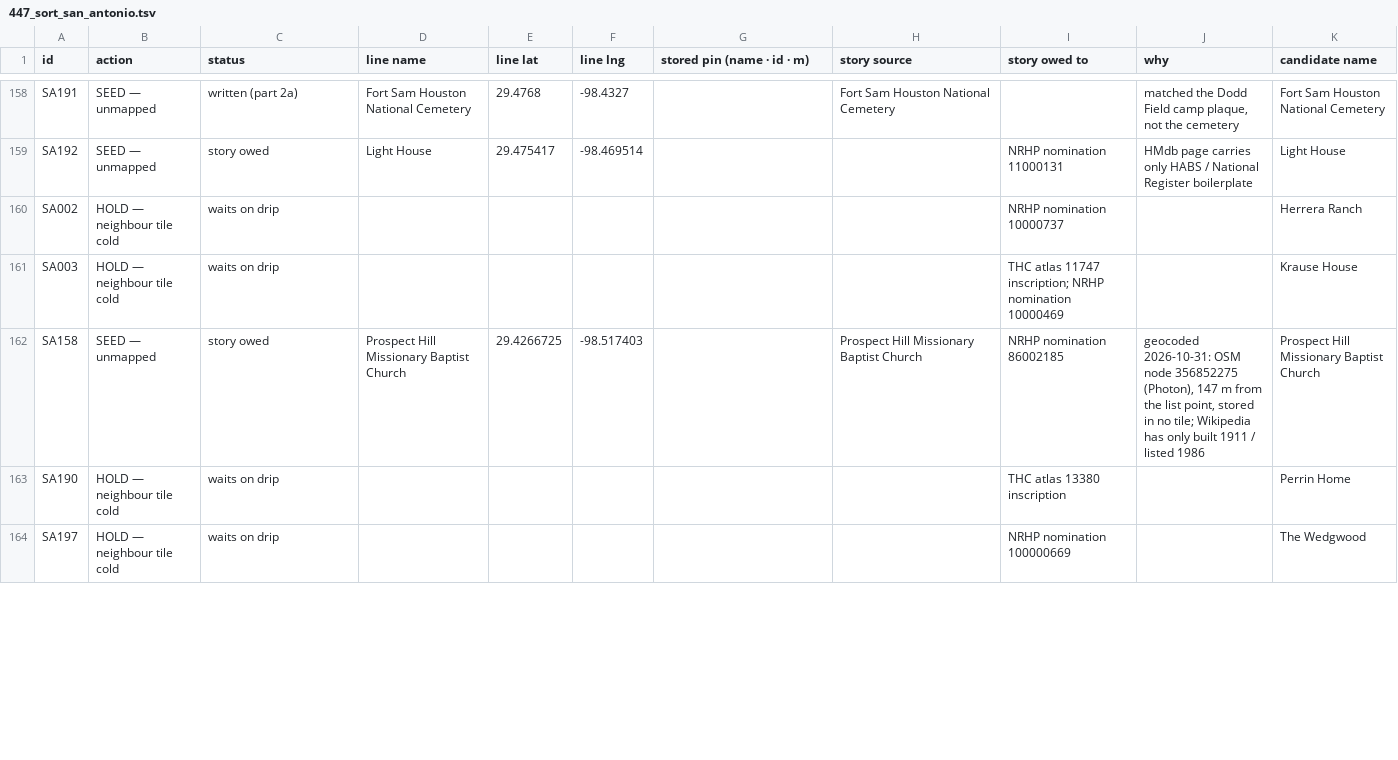
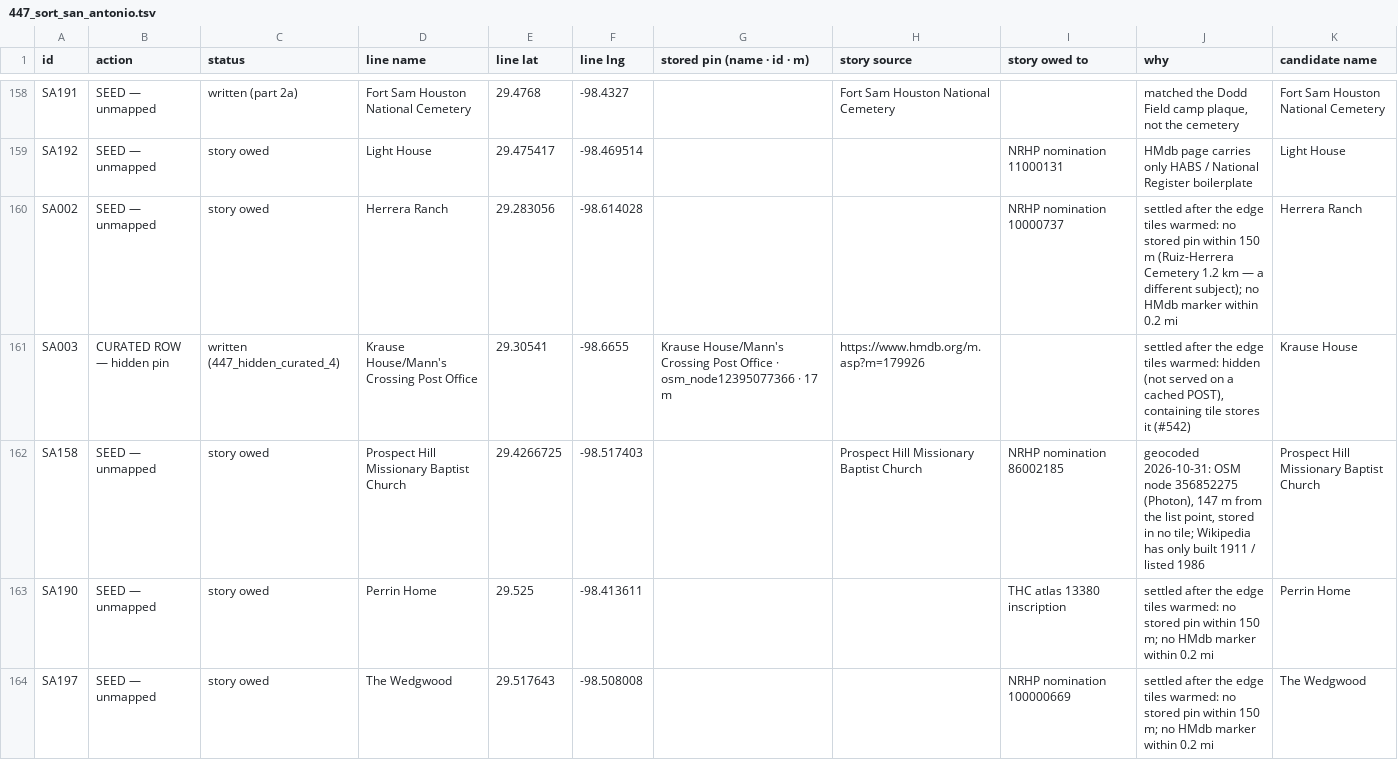
Before and after one commit to ethanmilesbeverly-create/localy, a TSV file: 447_sort_san_antonio.tsv, drawn as a sheet; only a part is shown, gaps mark what is left out; the diff covers the shown part only.

Commit message:
#447: edge tiles warm — held candidates settled, curated_4, gate dry-run leads (not run)

```diff
--- a/447_sort_san_antonio.tsv
+++ b/447_sort_san_antonio.tsv
@@ -159,6 +159,6 @@ SA191	SEED — unmapped	written (part 2a)	Fort Sam Houston National Cemetery	29.
 SA192	SEED — unmapped	story owed	Light House	29.475417	-98.469514			NRHP nomination 11000131	HMdb page carries only HABS / National Register boilerplate	Light House
-SA002	HOLD — neighbour tile cold	waits on drip						NRHP nomination 10000737		Herrera Ranch
-SA003	HOLD — neighbour tile cold	waits on drip						THC atlas 11747 inscription; NRHP nomination 10000469		Krause House
+SA002	SEED — unmapped	story owed	Herrera Ranch	29.283056	-98.614028			NRHP nomination 10000737	settled after the edge tiles warmed: no stored pin within 150 m (Ruiz-Herrera Cemetery 1.2 km — a different subject); no HMdb marker within 0.2 mi	Herrera Ranch
+SA003	CURATED ROW — hidden pin	written (447_hidden_curated_4)	Krause House/Mann's Crossing Post Office	29.30541	-98.6655	Krause House/Mann's Crossing Post Office · osm_node12395077366 · 17 m	https://www.hmdb.org/m.asp?m=179926		settled after the edge tiles warmed: hidden (not served on a cached POST), containing tile stores it (#542)	Krause House
 SA158	SEED — unmapped	story owed	Prospect Hill Missionary Baptist Church	29.4266725	-98.517403		Prospect Hill Missionary Baptist Church	NRHP nomination 86002185	geocoded 2026-10-31: OSM node 356852275 (Photon), 147 m from the list point, stored in no tile; Wikipedia has only built 1911 / listed 1986	Prospect Hill Missionary Baptist Church
-SA190	HOLD — neighbour tile cold	waits on drip						THC atlas 13380 inscription		Perrin Home
-SA197	HOLD — neighbour tile cold	waits on drip						NRHP nomination 100000669		The Wedgwood
+SA190	SEED — unmapped	story owed	Perrin Home	29.525	-98.413611			THC atlas 13380 inscription	settled after the edge tiles warmed: no stored pin within 150 m; no HMdb marker within 0.2 mi	Perrin Home
+SA197	SEED — unmapped	story owed	The Wedgwood	29.517643	-98.508008			NRHP nomination 100000669	settled after the edge tiles warmed: no stored pin within 150 m; no HMdb marker within 0.2 mi	The Wedgwood
```
Also changed, not shown: 12 edited cells elsewhere in this file, 2 other files.
